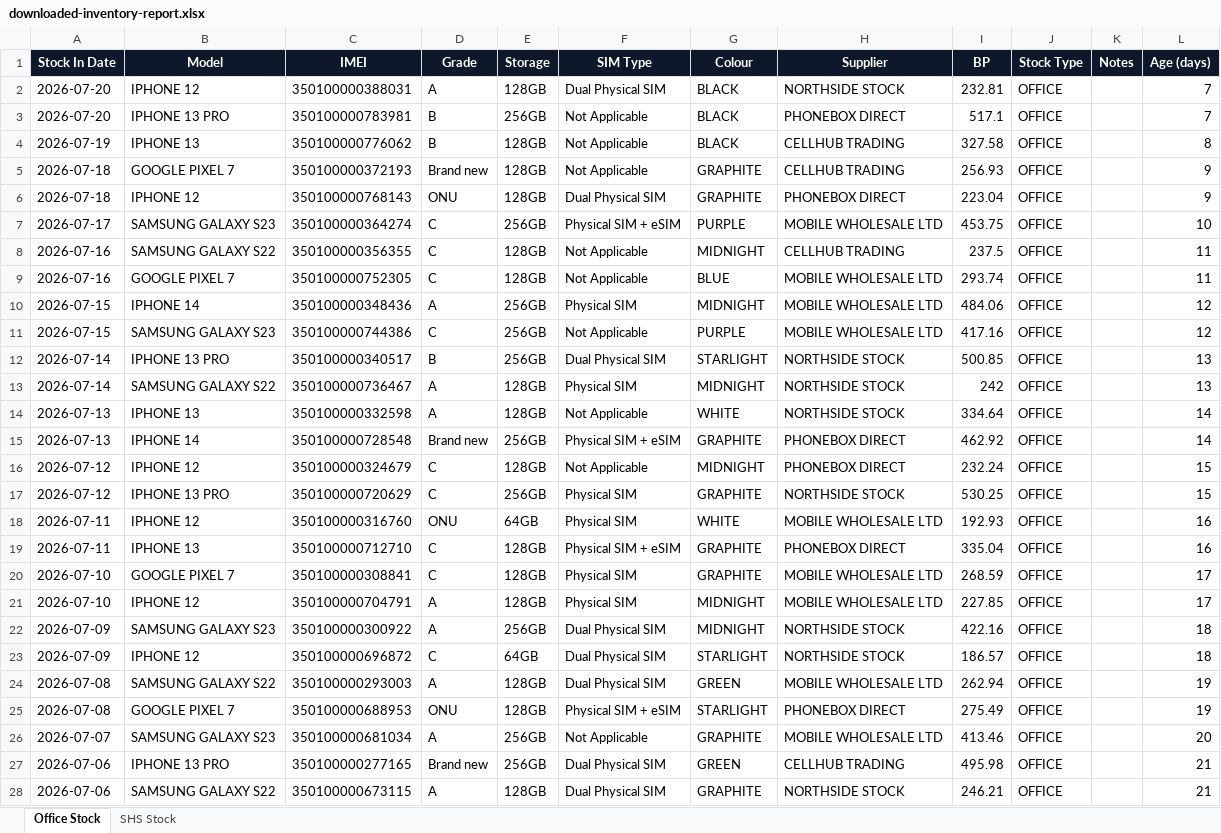
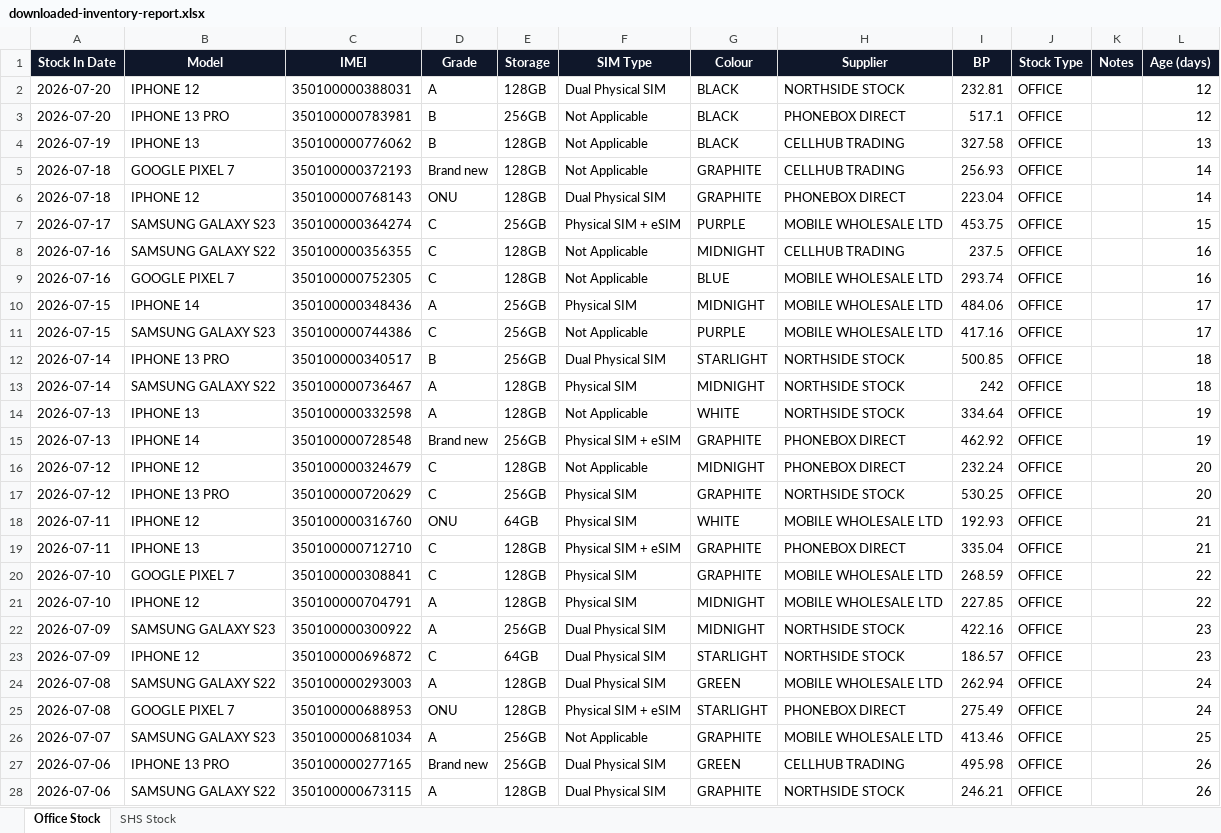
Before and after one commit to sumanthrb94-sudo/InventoryManager, an Excel workbook: e2e-screenshots/report-round-trip/downloaded-inventory-report.xlsx, sheet Office Stock, drawn as a sheet; only a part is shown; values as stored, in another font and other column widths than the file's, no borders; the diff covers the shown part only; the diff names each change by its address in the sheet, - before the commit and + after, or states it on an @@ line.

```diff
--- a/e2e-screenshots/report-round-trip/downloaded-inventory-report.xlsx (sheet Office Stock)
+++ b/e2e-screenshots/report-round-trip/downloaded-inventory-report.xlsx (sheet Office Stock)
-L2:L3 (Age (days)): 7
+L2:L3 (Age (days)): 12
-L4 (Age (days)): 8
+L4 (Age (days)): 13
-L5:L6 (Age (days)): 9
+L5:L6 (Age (days)): 14
-L7 (Age (days)): 10
+L7 (Age (days)): 15
-L8:L9 (Age (days)): 11
+L8:L9 (Age (days)): 16
-L10:L11 (Age (days)): 12
+L10:L11 (Age (days)): 17
-L12:L13 (Age (days)): 13
+L12:L13 (Age (days)): 18
-L14:L15 (Age (days)): 14
+L14:L15 (Age (days)): 19
-L16:L17 (Age (days)): 15
+L16:L17 (Age (days)): 20
-L18:L19 (Age (days)): 16
+L18:L19 (Age (days)): 21
-L20:L21 (Age (days)): 17
+L20:L21 (Age (days)): 22
-L22:L23 (Age (days)): 18
+L22:L23 (Age (days)): 23
-L24:L25 (Age (days)): 19
+L24:L25 (Age (days)): 24
-L26 (Age (days)): 20
+L26 (Age (days)): 25
-L27:L28 (Age (days)): 21
+L27:L28 (Age (days)): 26
```
Also changed, not shown: 83 edited cells elsewhere in this sheet, sheet SHS Stock, 5 other files.
